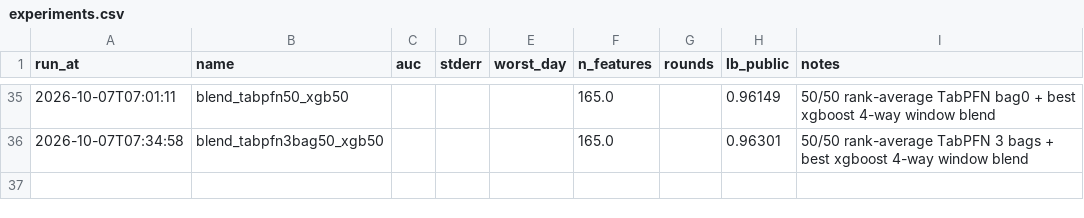
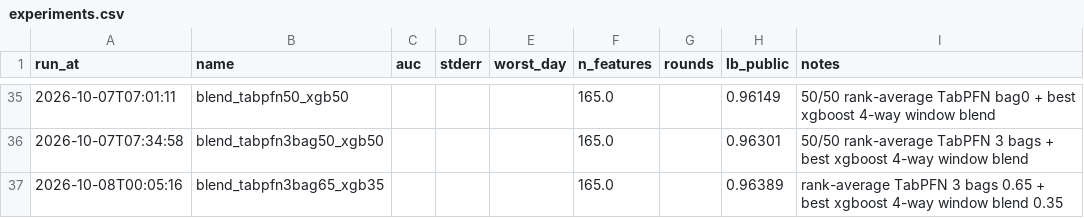
Before and after one commit to brianxlim/bt4012-kaggle, a CSV file: reports/experiments.csv, drawn as a sheet; only a part is shown, gaps mark what is left out; the diff names each change by its address in the sheet, - before the commit and + after, or states it on an @@ line.

Commit message:
feat(model): TabPFN-weighted blend 0.65/0.35, 0.96389

```diff
--- a/reports/experiments.csv
+++ b/reports/experiments.csv
+row 37: 2026-10-08T00:05:16 | blend_tabpfn3bag65_xgb35 |  |  |  | 165.0 |  | 0.96389 | rank-average TabPFN 3 bags 0.65 + best xgboost 4-way window blend 0.35
```
Also changed, not shown: 2 other files.
